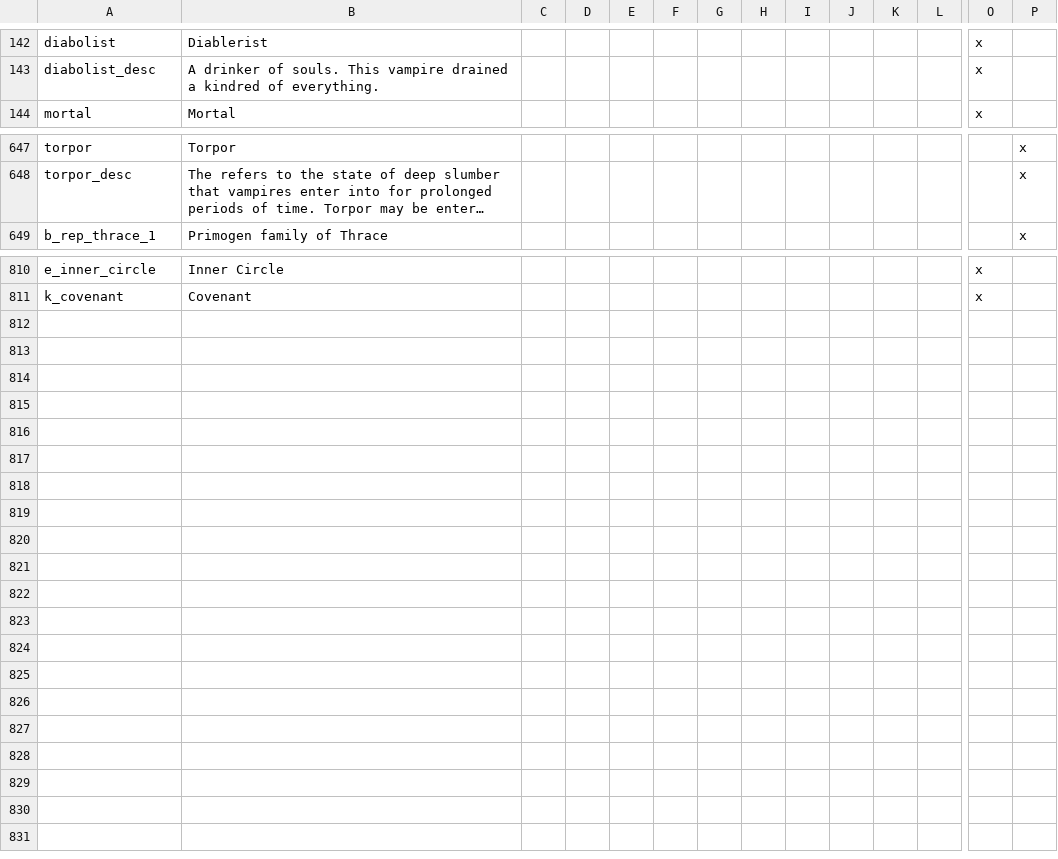
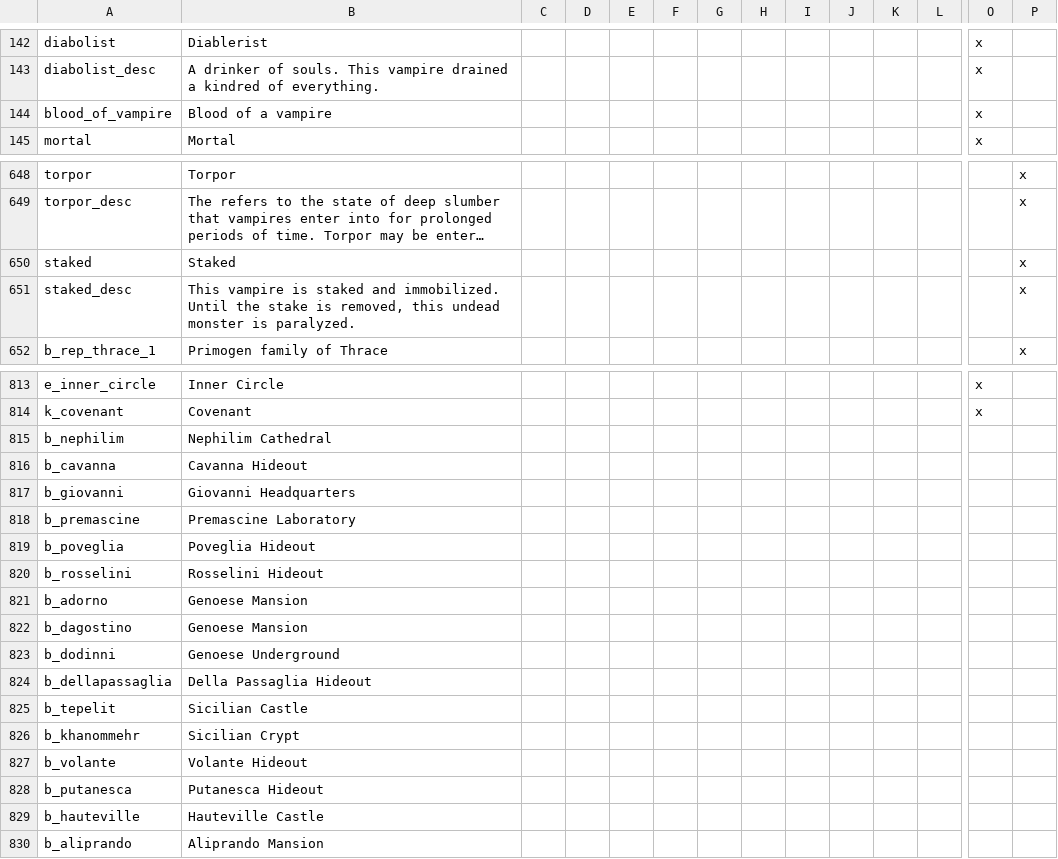
Before and after one commit to PrincesOfDarknessMod/POD-for-CK2, a CSV file: Current/princesofdarkness/localisation/POD_names.csv, drawn as a sheet; only a part is shown, gaps mark what is left out; long unchanged cells end in …; rows hold the shown columns only; the diff names each change by its address in the sheet, - before the commit and + after, or states it on an @@ line.

Commit message:
Vampire duelling: destroy/diablerize/stake/release ; other fixes
- Fixed dynastic ties for Sparc's new republican characters. Divided Giovanni dynasty between canon Giovanni vampire and Giovanni revenant breeding stock, to not mess the tree.
- Added Josselin the Blessed, the discount Ventrue Michael, to replace Paul Bathalos as duke of Ochrid, Paul having been kidnapped by Sparc's Constantinople Dream.
- Added localization keys for Republic Baronies.
- Fixed typos of b_malachite religion and Feroux dynasty culture.
- Commented out one of the POD_WEREWOLF_WYRM_THRALL.1 duplicate event.
- Fixed 971 occurrences (yeap) of generic dynasties using the non existent color = 15 for their CoA, which were murdering the error log.
- Fixed 252 (yeap²) missing Ald dynasties culture, which were choking the error log to death
- Added event to award a bloodline to Anarch/Sabbat/Camarilla founder.
- Added Constantinople as a requirement to reform the Dream of Constantinople (duh).
- Fixed the dynasties tagged as colonial/renn/industrial x without the corresponding culture specified, writing off several hundred of errors reports in the log.
- Fix for non working israelite culture event (was triggered only = yes... with a mtth and a trigger)
- Fixed spelling mistakes in the geographical_region file returning errors in the log.
- Remove dishonorable duel opinion modifier for battling old characters
- Do not allow vampires in torpor to be duelled
- 2015 newly created vampire childer do not (or ever) get their default clan disciplines.
- Revert holy wars to Ducal level, since a duchy is equivalent to a modern greater metropolitan area.

```diff
--- a/Current/princesofdarkness/localisation/POD_names.csv
+++ b/Current/princesofdarkness/localisation/POD_names.csv
+row 144: blood_of_vampire | Blood of a vampire |  |  |  |  |  |  |  |  |  |  | x
+row 650: staked | Staked |  |  |  |  |  |  |  |  |  |  |  | x
+row 651: staked_desc | This vampire is staked and immobilized. Until the stake is removed, this undead monster is paralyzed. |  |  |  |  |  |  |  |  |  |  |  | x
+row 815: b_nephilim | Nephilim Cathedral
+row 816: b_cavanna | Cavanna Hideout
+row 817: b_giovanni | Giovanni Headquarters
+row 818: b_premascine | Premascine Laboratory
+row 819: b_poveglia | Poveglia Hideout
+row 820: b_rosselini | Rosselini Hideout
+row 821: b_adorno | Genoese Mansion
+row 822: b_dagostino | Genoese Mansion
+row 823: b_dodinni | Genoese Underground
+row 824: b_dellapassaglia | Della Passaglia Hideout
+row 825: b_tepelit | Sicilian Castle
+row 826: b_khanommehr | Sicilian Crypt
+row 827: b_volante | Volante Hideout
+row 828: b_putanesca | Putanesca Hideout
+row 829: b_hauteville | Hauteville Castle
+row 830: b_aliprando | Aliprando Mansion
```
Also changed, not shown: Current/princesofdarkness/localisation/POD_WikipediaLinks.csv, Current/princesofdarkness/localisation/POD_imprison_attack.csv, 42 other files.
